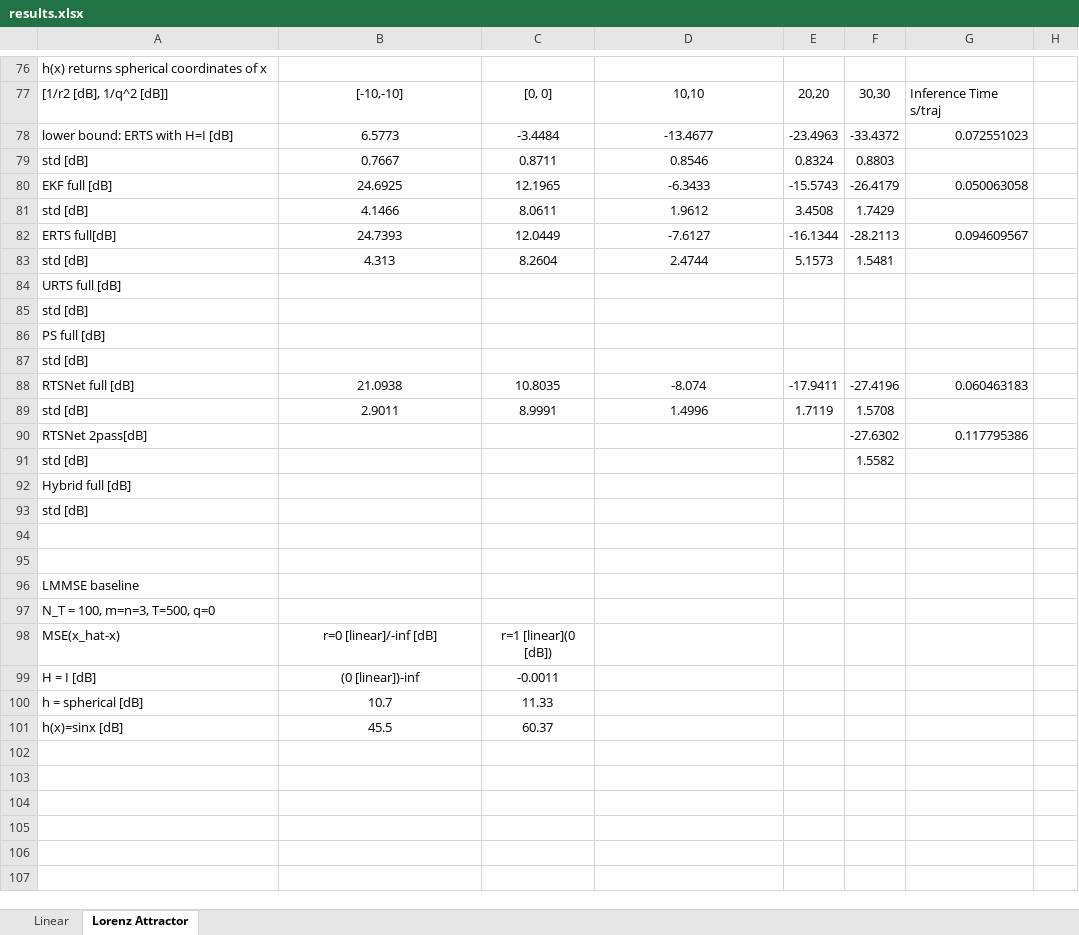
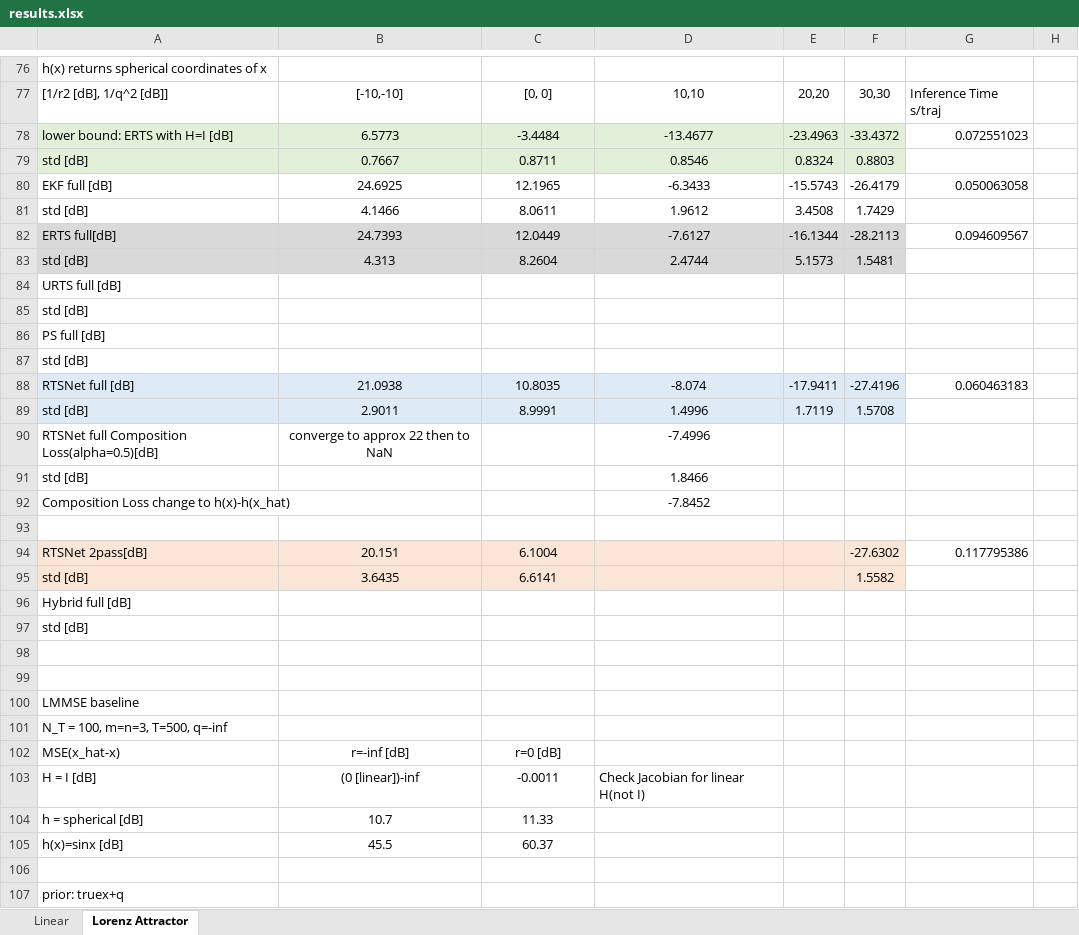
Before and after one commit to KalmanNet/RTSNet_TSP, an Excel workbook: results.xlsx, sheet Lorenz Attractor, drawn as a sheet; only a part is shown, gaps mark what is left out; values as stored, in another font and other column widths than the file's, no borders; addresses are those after the commit; the diff names each change by its address in the sheet, - before the commit and + after, or states it on an @@ line.

Commit message:
update simulation results

```diff
--- a/results.xlsx (sheet Lorenz Attractor)
+++ b/results.xlsx (sheet Lorenz Attractor)
-A78:F79 fill: none
+A78:F79 fill: #E2F0D9
-A82:F83 fill: none
+A82:F83 fill: #D9D9D9
-A88:F89 fill: none
+A88:F89 fill: #DEEBF7
+row 90: RTSNet full Composition Loss(alpha=0.5)[dB] | converge to approx 22 then to NaN |  | -7.4996
+row 91: std [dB] |  |  | 1.8466
+row 92: Composition Loss change to h(x)-h(x_hat) |  |  | -7.8452
+row 93: (empty)
-A94:F95 fill: none
+A94:F95 fill: #FBE5D6
-B94: (empty)
+B94: 20.151
-C94: (empty)
+C94: 6.1004
-B95: (empty)
+B95: 3.6435
-C95: (empty)
+C95: 6.6141
-A101: N_T = 100, m=n=3, T=500, q=0
+A101: N_T = 100, m=n=3, T=500, q=-inf
-B102: r=0 [linear]/-inf [dB]
+B102: r=-inf [dB]
-C102: r=1 [linear](0 [dB])
+C102: r=0 [dB]
-D103: (empty)
+D103: Check Jacobian for linear H(not I)
+row 106: (empty)
+row 107: prior: truex+q
```
Also changed, not shown: 8 other files.
